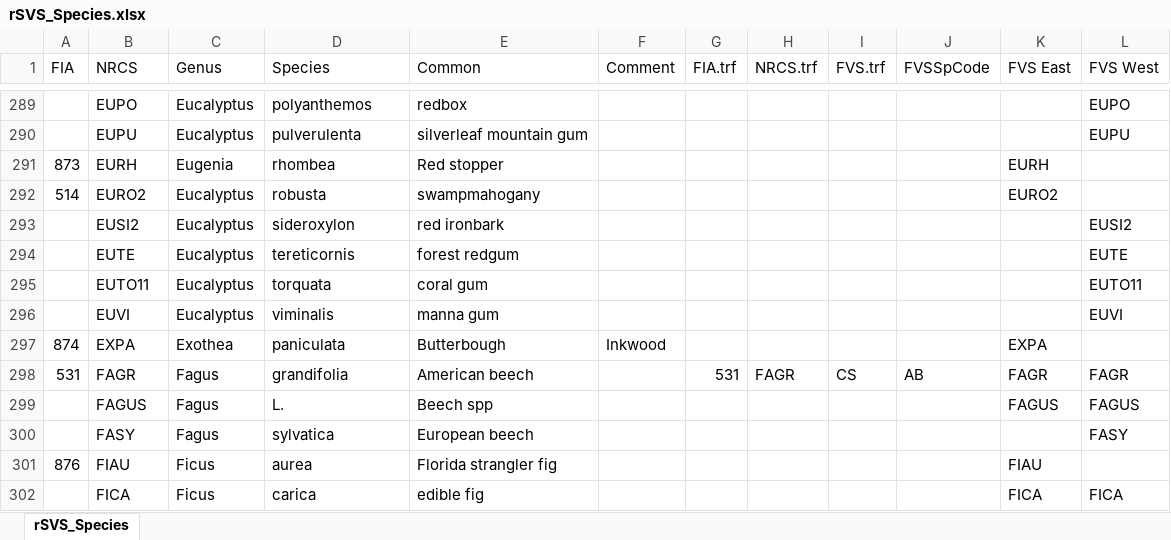
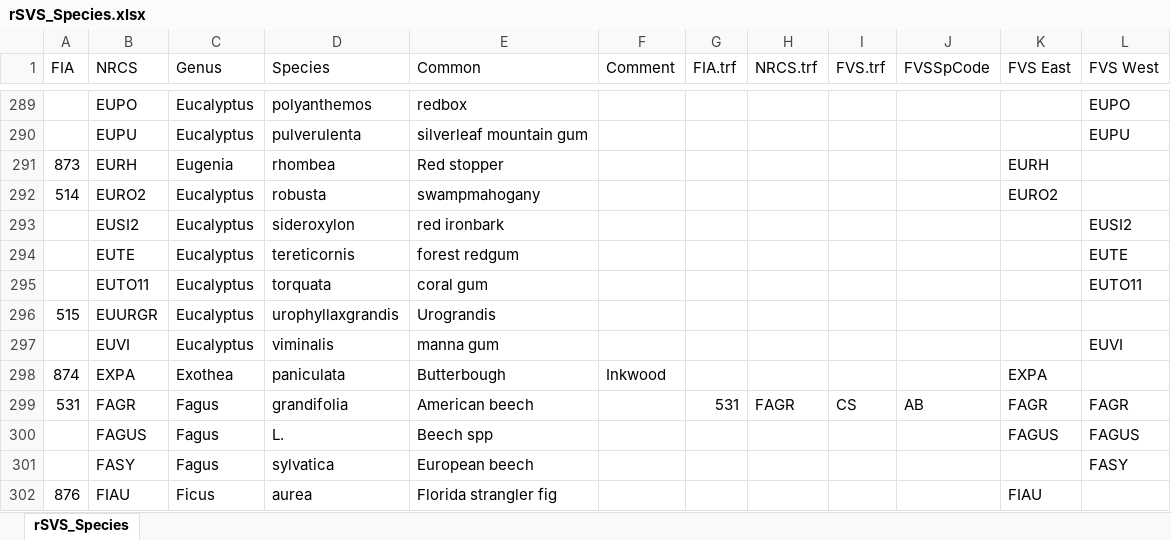
Before and after one commit to Rayonier/rSVS, an Excel workbook: inst/bin/rSVS_Species.xlsx, sheet rSVS_Species, drawn as a sheet; only a part is shown, gaps mark what is left out; the shorter side is filled out with more unchanged rows; values as stored, in another font and other column widths than the file's, no borders; the diff names each change by its address in the sheet, - before the commit and + after, or states it on an @@ line.

Commit message:
Update rSVS_Species.xlsx to include Eucalyptus Spp (510, EUCAL), Eucalyptus grandis (513, EUGR12), Eucalyptus urophylla x grandis (515, EUURGR)

```diff
--- a/inst/bin/rSVS_Species.xlsx (sheet rSVS_Species)
+++ b/inst/bin/rSVS_Species.xlsx (sheet rSVS_Species)
+row 296: 515 | EUURGR | Eucalyptus | urophyllaxgrandis | Urograndis
```
